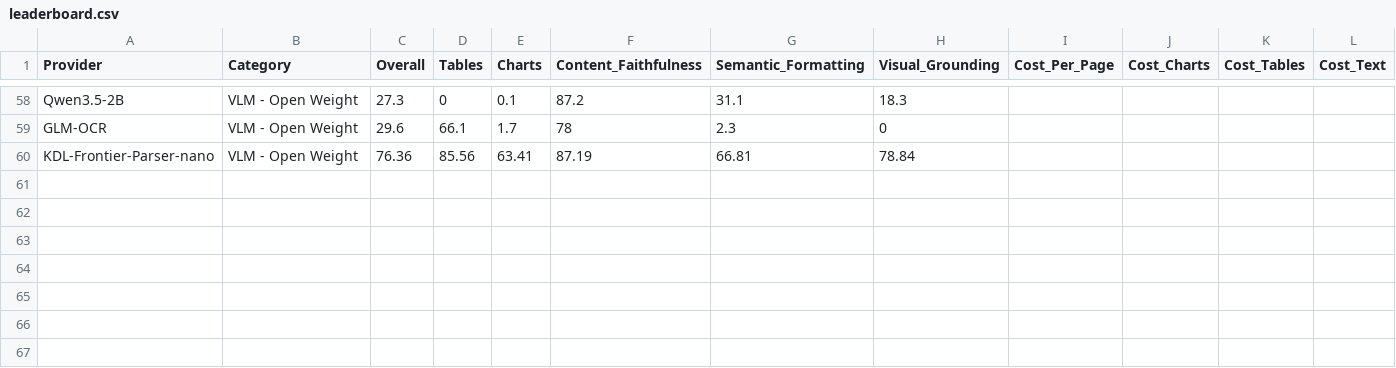
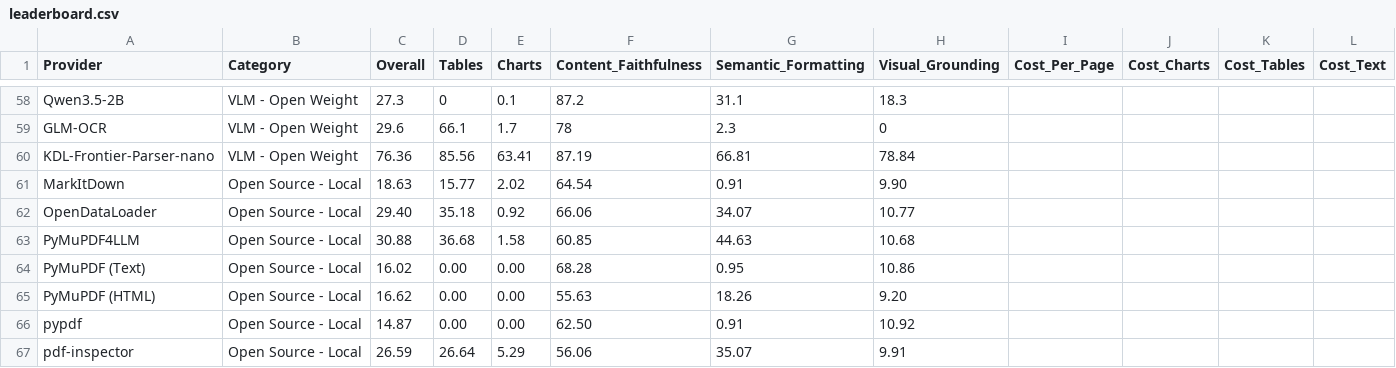
Before and after one commit to Firas013/ArabicFinBench, a CSV file: leaderboard.csv, drawn as a sheet; only a part is shown, gaps mark what is left out; rows hold the shown columns only; the diff names each change by its address in the sheet, - before the commit and + after, or states it on an @@ line.

```diff
--- a/leaderboard.csv
+++ b/leaderboard.csv
+row 61: MarkItDown | Open Source - Local | 18.63 | 15.77 | 2.02 | 64.54 | 0.91 | 9.90
+row 62: OpenDataLoader | Open Source - Local | 29.40 | 35.18 | 0.92 | 66.06 | 34.07 | 10.77
+row 63: PyMuPDF4LLM | Open Source - Local | 30.88 | 36.68 | 1.58 | 60.85 | 44.63 | 10.68
+row 64: PyMuPDF (Text) | Open Source - Local | 16.02 | 0.00 | 0.00 | 68.28 | 0.95 | 10.86
+row 65: PyMuPDF (HTML) | Open Source - Local | 16.62 | 0.00 | 0.00 | 55.63 | 18.26 | 9.20
+row 66: pypdf | Open Source - Local | 14.87 | 0.00 | 0.00 | 62.50 | 0.91 | 10.92
+row 67: pdf-inspector | Open Source - Local | 26.59 | 26.64 | 5.29 | 56.06 | 35.07 | 9.91
```
Also changed, not shown: 11 other files.
